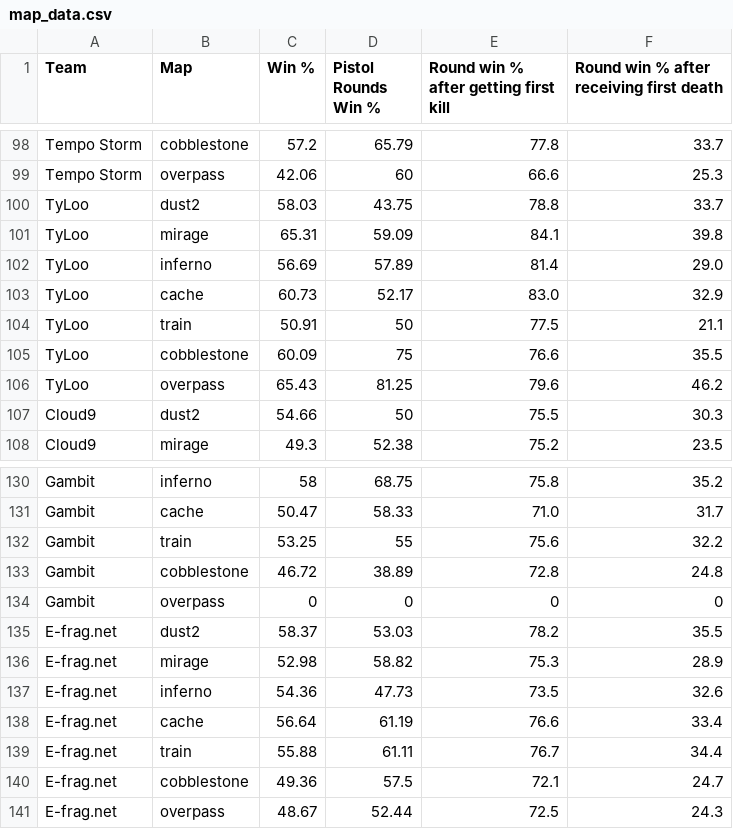
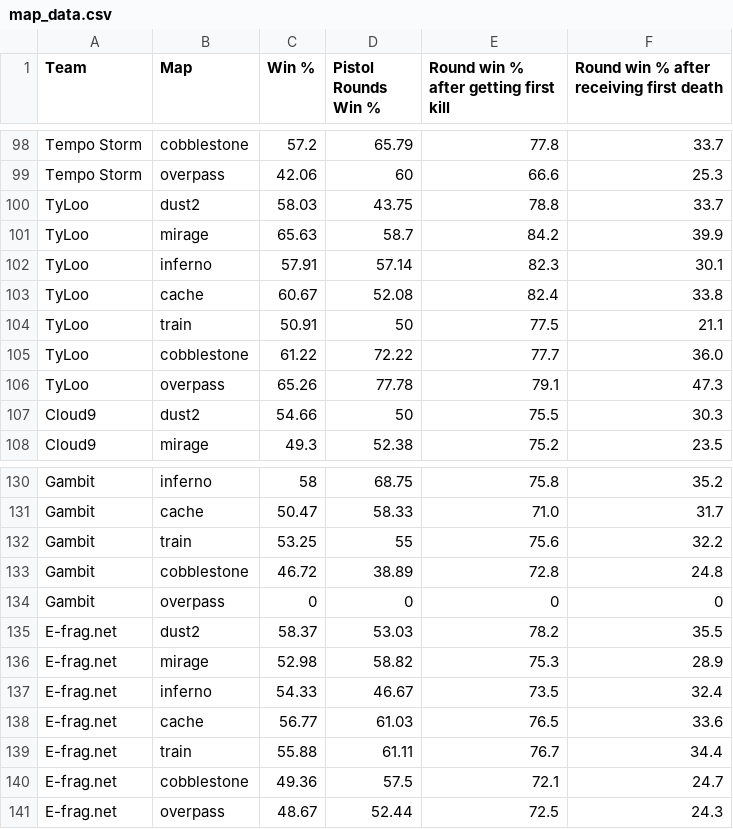
Before and after one commit to barjuandavis/data_science_project, a CSV file: map_data.csv, drawn as a sheet; only a part is shown, gaps mark what is left out; the diff covers the shown part only.

```diff
--- a/map_data.csv
+++ b/map_data.csv
@@ -100,8 +100,8 @@ Tempo Storm,overpass,42.06,60,66.6,25.3
 TyLoo,dust2,58.03,43.75,78.8,33.7
-TyLoo,mirage,65.31,59.09,84.1,39.8
-TyLoo,inferno,56.69,57.89,81.4,29.0
-TyLoo,cache,60.73,52.17,83.0,32.9
+TyLoo,mirage,65.63,58.7,84.2,39.9
+TyLoo,inferno,57.91,57.14,82.3,30.1
+TyLoo,cache,60.67,52.08,82.4,33.8
 TyLoo,train,50.91,50,77.5,21.1
-TyLoo,cobblestone,60.09,75,76.6,35.5
-TyLoo,overpass,65.43,81.25,79.6,46.2
+TyLoo,cobblestone,61.22,72.22,77.7,36.0
+TyLoo,overpass,65.26,77.78,79.1,47.3
 Cloud9,dust2,54.66,50,75.5,30.3
@@ -136,4 +136,4 @@ E-frag.net,dust2,58.37,53.03,78.2,35.5
 E-frag.net,mirage,52.98,58.82,75.3,28.9
-E-frag.net,inferno,54.36,47.73,73.5,32.6
-E-frag.net,cache,56.64,61.19,76.6,33.4
+E-frag.net,inferno,54.33,46.67,73.5,32.4
+E-frag.net,cache,56.77,61.03,76.5,33.6
 E-frag.net,train,55.88,61.11,76.7,34.4
```
Also changed, not shown: 66 edited cells elsewhere in this file, 6 other files.
